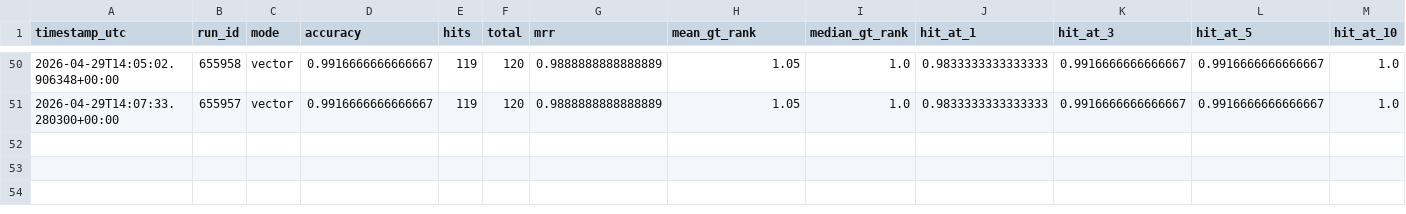
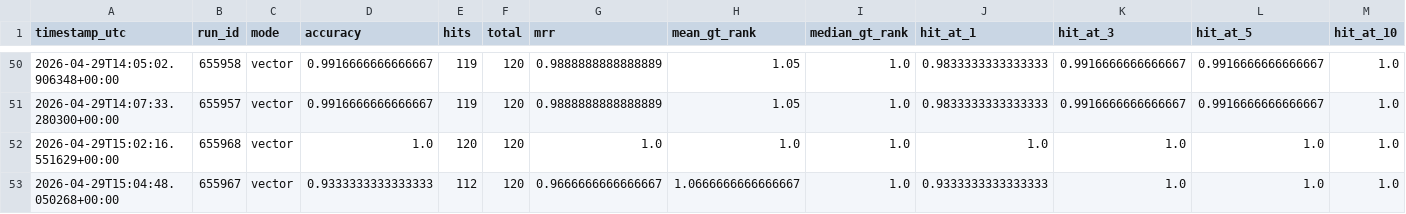
Before and after one commit to dieterich-lab/CardioGuidelinesGraph, a CSV file: docs/generated/grounding/ground_truth_vector_runs_manifest.csv, drawn as a sheet; only a part is shown, gaps mark what is left out; rows hold the shown columns only; the diff names each change by its address in the sheet, - before the commit and + after, or states it on an @@ line.

Commit message:
grounding-eval: record mixed standardized replay results

```diff
--- a/docs/generated/grounding/ground_truth_vector_runs_manifest.csv
+++ b/docs/generated/grounding/ground_truth_vector_runs_manifest.csv
+row 52: 2026-04-29T15:02:16.551629+00:00 | 655968 | vector | 1.0 | 120 | 120 | 1.0 | 1.0 | 1.0 | 1.0 | 1.0 | 1.0 | 1.0
+row 53: 2026-04-29T15:04:48.050268+00:00 | 655967 | vector | 0.9333333333333333 | 112 | 120 | 0.9666666666666667 | 1.0666666666666667 | 1.0 | 0.9333333333333333 | 1.0 | 1.0 | 1.0
```
Also changed, not shown: 4 other files.
